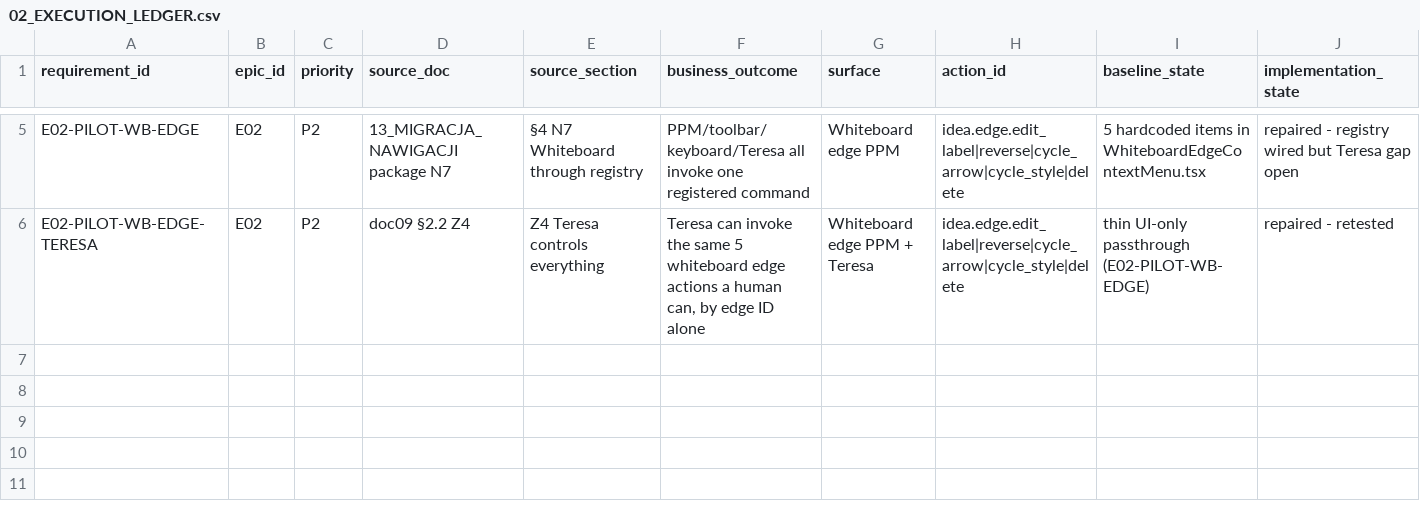
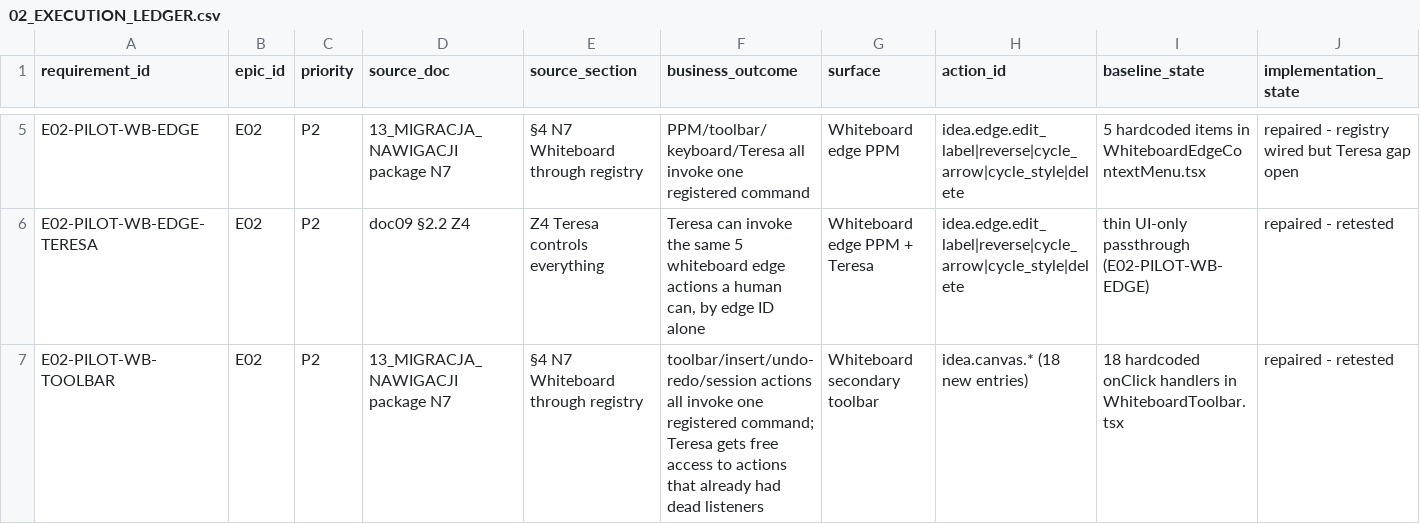
Before and after one commit to PiotrWisniewskiDBR77/consultify, a CSV file: docs/qa/ideas-complete-transformation-2026-08-09/02_EXECUTION_LEDGER.csv, drawn as a sheet; only a part is shown, gaps mark what is left out; rows hold the shown columns only; the diff names each change by its address in the sheet, - before the commit and + after, or states it on an @@ line.

Commit message:
Program B (E02): wire Whiteboard secondary toolbar to Action Registry
Continues chapter 13 package N7. Wires all 18 actions in
WhiteboardToolbar.tsx (insert circle/diamond/hexagon/image/link, undo,
redo, overflow menu: voting/session-role/follow/export/shortcuts/4x
background pattern, save, clear-drawings) through 18 new idea.canvas.*
registry entries, all scope:'current_view' (these are canvas-mode/session
toggles and document-scoped commands, not item mutations, so mutates/undo
semantics differ from the edge-action precedent — logged as a judgment
call).

10 of the 18 reuse runtime strings that already had listeners in
useWhiteboardQuickActions.ts/other hooks but were never dispatched from
anywhere — wiring them through the registry gives Teresa access to them
for free, no new bus infrastructure needed. The remaining 8 (shortcuts
toggle, 4x background pattern, save, clear-drawings) have no existing
listener or Teresa/AI entry point anywhere (checked the legacy
whiteboardIntentDetector.ts too) and stay UI-only this pass — an honest,
logged limitation, not silently skipped.

Adds a new Surface value 'toolbar' — none of the existing 6 (menu1/menu3/
rail/panel/context/floating) fit this secondary bar. Whether this bar
should eventually fold into Menu 3 is an open architecture question, not
resolved here.

Verified independently (not just trusting the implementer's own report):
esbuild clean on both files, check-actions.sh reports 39 actions / 31
runtime strings (up from 21/23) with no errors, and the existing
tests/components/MyWork/WhiteboardToolbar.commandrow.test.tsx rerun here
directly shows 4/5 both before and after via git stash — the 1 failure is
a pre-existing raw-i18n-key leak (myWork.whiteboard.toolbar.save), same
category as the already-logged WB-I18N-01 finding, not a regression from
this change.

No push, no deploy.

```diff
--- a/docs/qa/ideas-complete-transformation-2026-08-09/02_EXECUTION_LEDGER.csv
+++ b/docs/qa/ideas-complete-transformation-2026-08-09/02_EXECUTION_LEDGER.csv
+row 7: E02-PILOT-WB-TOOLBAR | E02 | P2 | 13_MIGRACJA_NAWIGACJI package N7 | §4 N7 Whiteboard through registry | toolbar/insert/undo-redo/session actions all invoke one registered command; Teresa gets free access to actions that already had dead listeners | Whiteboard secondary toolbar | idea.canvas.* (18 new entries) | 18 hardcoded onClick handlers in WhiteboardToolbar.tsx | repaired - retested
```
Also changed, not shown: 2 other files.
